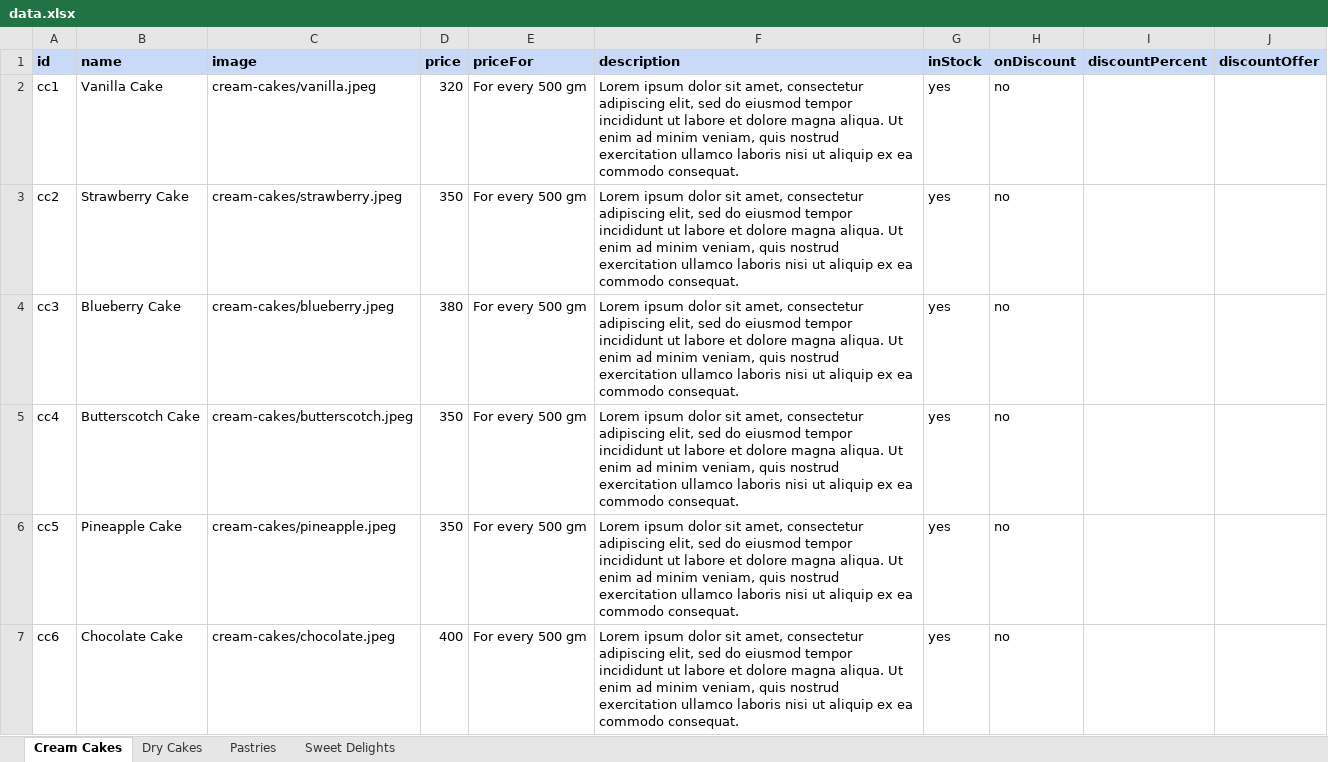
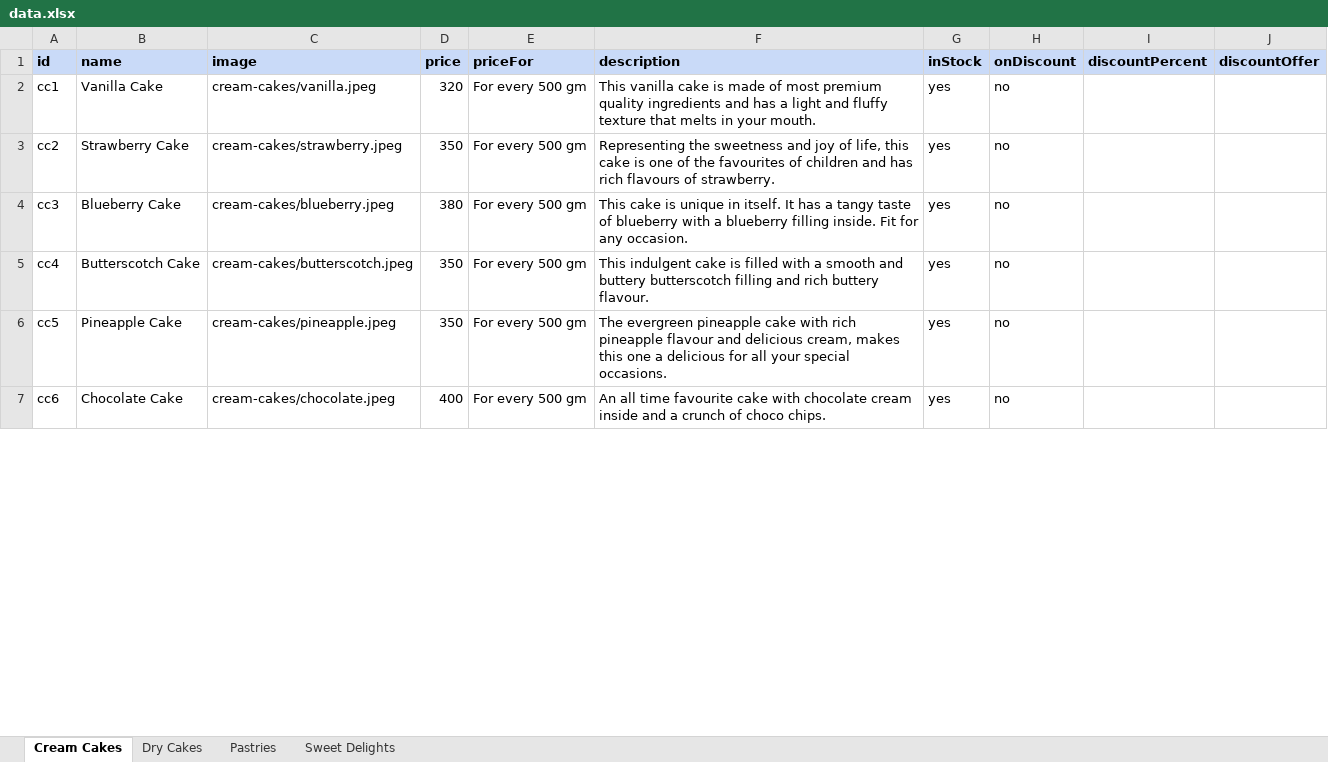
Before and after one commit to cakeoclock/cakeoclock.github.io, an Excel workbook: public/data/data.xlsx, sheet Cream Cakes, drawn as a sheet; only a part is shown; values as stored, in another font and other column widths than the file's, no borders; the diff covers the shown part only; the diff names each change by its address in the sheet, - before the commit and + after, or states it on an @@ line.

```diff
--- a/public/data/data.xlsx (sheet Cream Cakes)
+++ b/public/data/data.xlsx (sheet Cream Cakes)
-F2 (description): Lorem ipsum dolor sit amet, consectetur adipiscing elit, sed do eiusmod tempor incididunt ut labore et dolore magna aliqua. Ut enim ad minim veniam, quis nostrud exercitation ullamco laboris nisi ut aliquip ex ea commodo consequat.
+F2 (description): This vanilla cake is made of most premium quality ingredients and has a light and fluffy texture that melts in your mouth.
-F3 (description): Lorem ipsum dolor sit amet, consectetur adipiscing elit, sed do eiusmod tempor incididunt ut labore et dolore magna aliqua. Ut enim ad minim veniam, quis nostrud exercitation ullamco laboris nisi ut aliquip ex ea commodo consequat.
+F3 (description): Representing the sweetness and joy of life, this cake is one of the favourites of children and has rich flavours of strawberry.
-F4 (description): Lorem ipsum dolor sit amet, consectetur adipiscing elit, sed do eiusmod tempor incididunt ut labore et dolore magna aliqua. Ut enim ad minim veniam, quis nostrud exercitation ullamco laboris nisi ut aliquip ex ea commodo consequat.
+F4 (description): This cake is unique in itself. It has a tangy taste of blueberry with a blueberry filling inside. Fit for any occasion.
-F5 (description): Lorem ipsum dolor sit amet, consectetur adipiscing elit, sed do eiusmod tempor incididunt ut labore et dolore magna aliqua. Ut enim ad minim veniam, quis nostrud exercitation ullamco laboris nisi ut aliquip ex ea commodo consequat.
+F5 (description): This indulgent cake is filled with a smooth and buttery butterscotch filling and rich buttery flavour.
-F6 (description): Lorem ipsum dolor sit amet, consectetur adipiscing elit, sed do eiusmod tempor incididunt ut labore et dolore magna aliqua. Ut enim ad minim veniam, quis nostrud exercitation ullamco laboris nisi ut aliquip ex ea commodo consequat.
+F6 (description): The evergreen pineapple cake with rich pineapple flavour and delicious cream, makes this one a delicious for all your special occasions.
-F7 (description): Lorem ipsum dolor sit amet, consectetur adipiscing elit, sed do eiusmod tempor incididunt ut labore et dolore magna aliqua. Ut enim ad minim veniam, quis nostrud exercitation ullamco laboris nisi ut aliquip ex ea commodo consequat.
+F7 (description): An all time favourite cake with chocolate cream inside and a crunch of choco chips.
```
Also changed, not shown: 6 edited cells elsewhere in this sheet, sheet Pastries, sheet Sweet Delights, sheet Dry Cakes, 3 other files.
